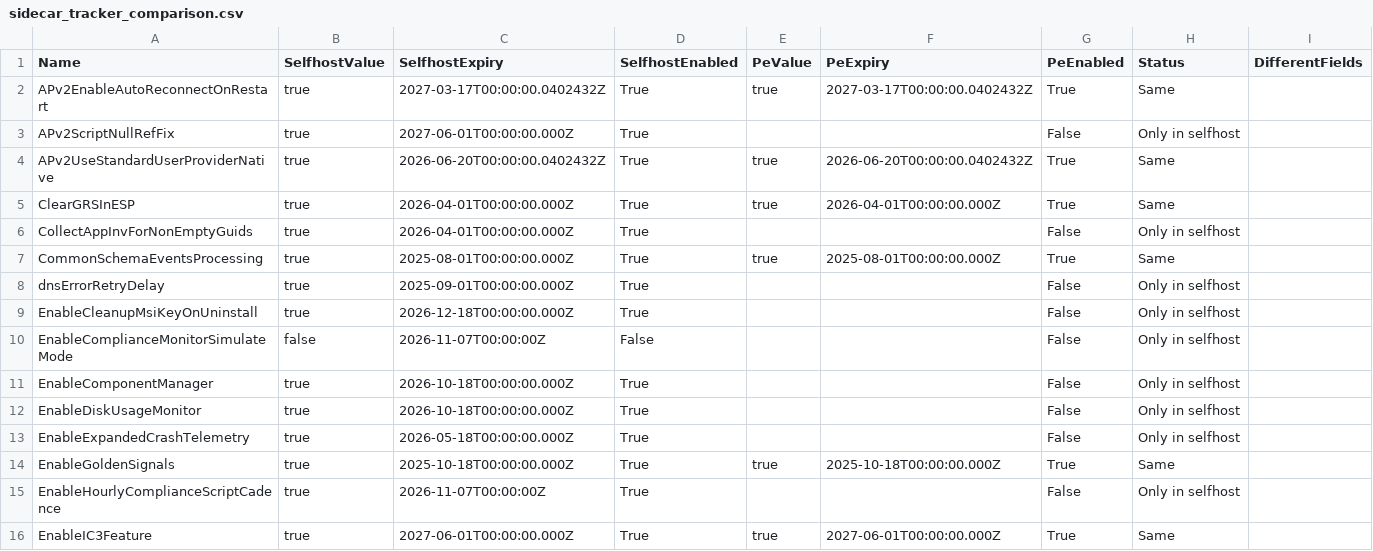
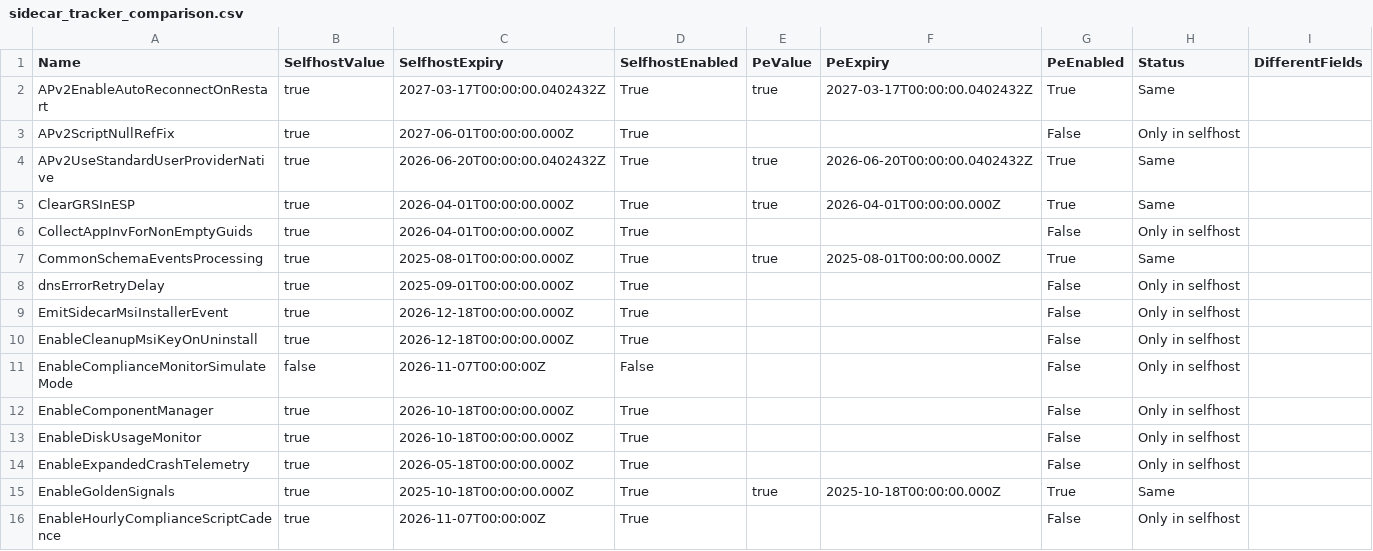
Before and after one commit to call4cloud-code/IME-Change-Tracker, a CSV file: sidecar-flights/latest/sidecar_tracker_comparison.csv, drawn as a sheet; only a part is shown; the shorter side is filled out with more unchanged rows.

Commit message:
Update SideCar flight tracker 2026-07-27 07:00:08Z

```diff
--- a/sidecar-flights/latest/sidecar_tracker_comparison.csv
+++ b/sidecar-flights/latest/sidecar_tracker_comparison.csv
@@ -8,2 +8,3 @@ CommonSchemaEventsProcessing,true,2025-08-01T00:00:00.000Z,True,true,2025-08-01T
 dnsErrorRetryDelay,true,2025-09-01T00:00:00.000Z,True,,,False,Only in selfhost,
+EmitSidecarMsiInstallerEvent,true,2026-12-18T00:00:00.000Z,True,,,False,Only in selfhost,
 EnableCleanupMsiKeyOnUninstall,true,2026-12-18T00:00:00.000Z,True,,,False,Only in selfhost,
```
